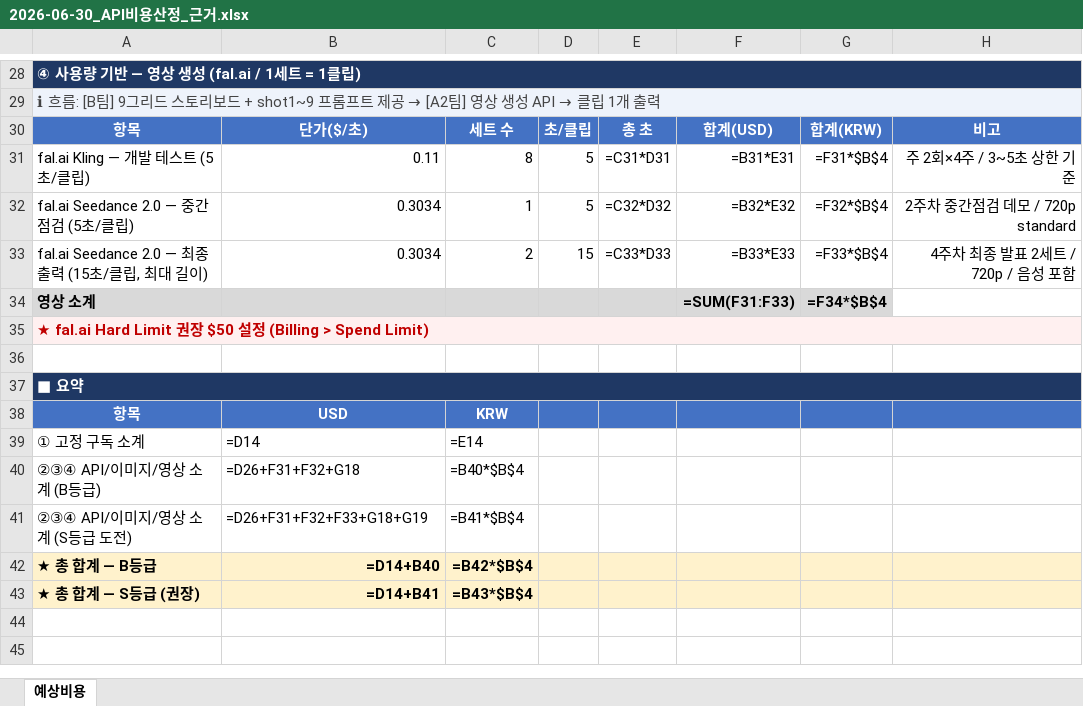
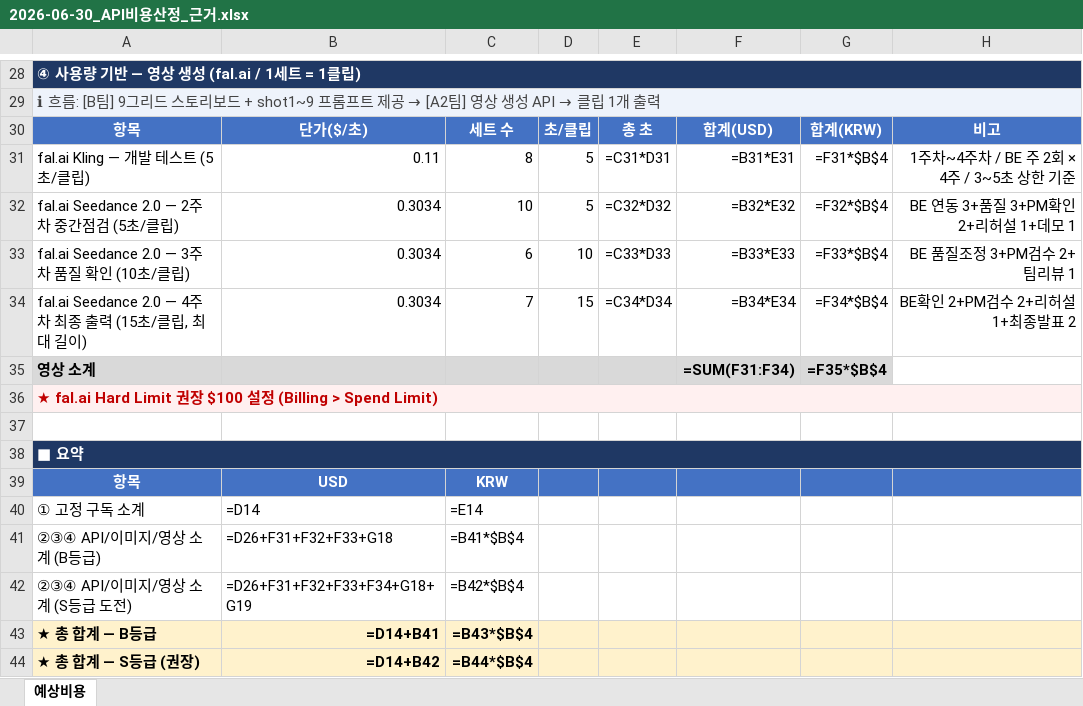
Before and after one commit to framewave-labs/lsg, an Excel workbook: content/02_리서치/2026-06-30_API비용산정_근거.xlsx, sheet 예상비용, drawn as a sheet; only a part is shown, gaps mark what is left out; values as stored, in another font and other column widths than the file's, no borders; formulas without a stored value are shown as written; addresses are those after the commit; the diff names each change by its address in the sheet, - before the commit and + after, or states it on an @@ line.

```diff
--- a/content/02_리서치/2026-06-30_API비용산정_근거.xlsx (sheet 예상비용)
+++ b/content/02_리서치/2026-06-30_API비용산정_근거.xlsx (sheet 예상비용)
-H31: 주 2회×4주 / 3~5초 상한 기준
+H31: 1주차~4주차 / BE 주 2회 × 4주 / 3~5초 상한 기준
-A32: fal.ai Seedance 2.0 — 중간점검 (5초/클립)
+A32: fal.ai Seedance 2.0 — 2주차 중간점검 (5초/클립)
-C32: 1
+C32: 10
-H32: 2주차 중간점검 데모 / 720p standard
+H32: BE 연동 3+품질 3+PM확인 2+리허설 1+데모 1
-A33: fal.ai Seedance 2.0 — 최종 출력 (15초/클립, 최대 길이)
+A33: fal.ai Seedance 2.0 — 3주차 품질 확인 (10초/클립)
-C33: 2
+C33: 6
-D33: 15
+D33: 10
-H33: 4주차 최종 발표 2세트 / 720p / 음성 포함
+H33: BE 품질조정 3+PM검수 2+팀리뷰 1
+row 34: fal.ai Seedance 2.0 — 4주차 최종 출력 (15초/클립, 최대 길이) | 0.3034 | 7 | 15 | =C34*D34 | =B34*E34 | =F34*$B$4 | BE확인 2+PM검수 2+리허설 1+최종발표 2
-F35: =SUM(F31:F33)
+F35: =SUM(F31:F34)
-G35: =F34*$B$4
+G35: =F35*$B$4
-A36: …장 $50 설정…
+A36: …장 $100 설정…
-B41: =D26+F31+F32+G18
+B41: =D26+F31+F32+F33+G18
-C41: =B40*$B$4
+C41: =B41*$B$4
-B42: =D26+F31+F32+F33+G18+G19
+B42: =D26+F31+F32+F33+F34+G18+G19
-C42: =B41*$B$4
+C42: =B42*$B$4
-B43: =D14+B40
+B43: =D14+B41
-C43: =B42*$B$4
+C43: =B43*$B$4
-B44: =D14+B41
+B44: =D14+B42
-C44: =B43*$B$4
+C44: =B44*$B$4
```
Also changed, not shown: content/02_리서치/2026-06-30_API비용산정_근거_OptionB.xlsx.
